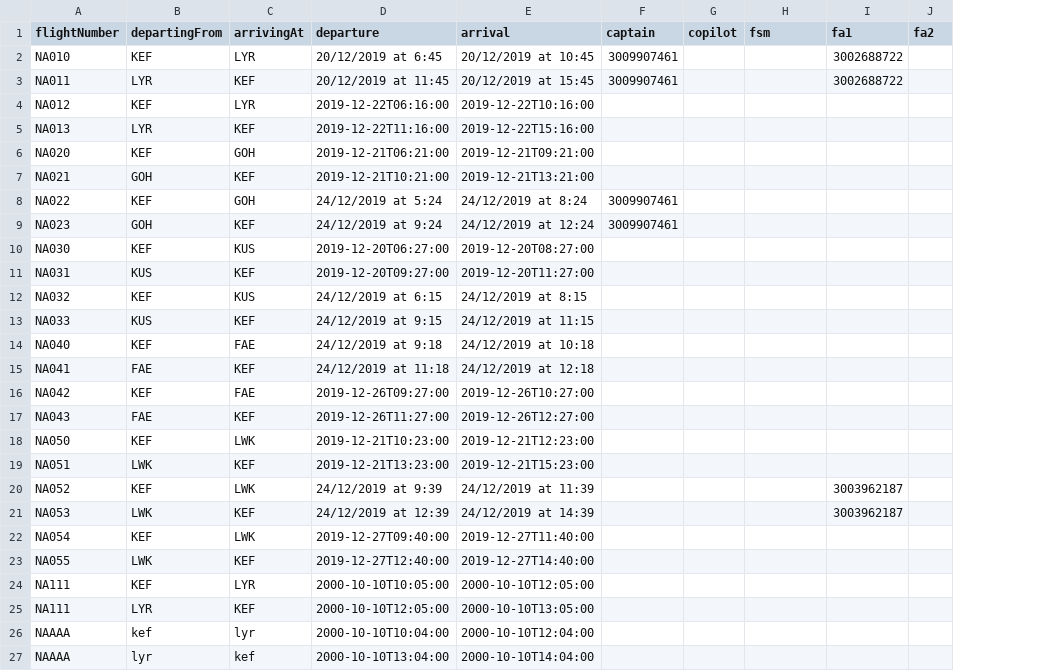
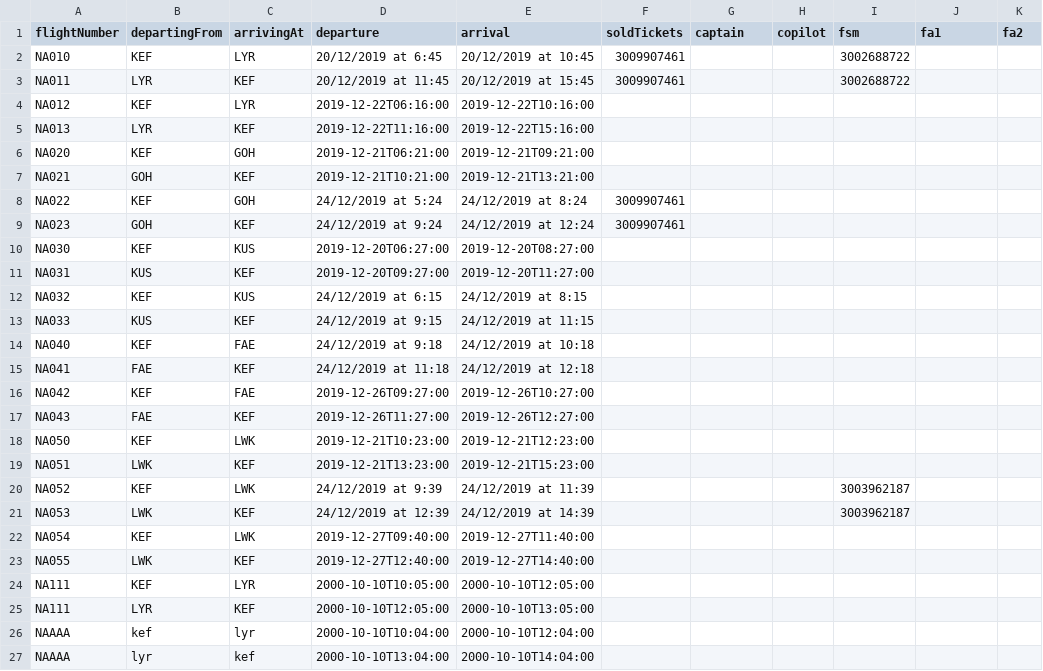
Before and after one commit to hildurmargret/verklegt_namskeid_1, a CSV file: csvFiles/UpcomingFlights copy.csv, drawn as a sheet; only a part is shown; addresses are those after the commit; the diff names each change by its address in the sheet, - before the commit and + after, or states it on an @@ line.

```diff
--- a/csvFiles/UpcomingFlights copy.csv
+++ b/csvFiles/UpcomingFlights copy.csv
+column F (soldTickets), rows 2-9: 3009907461 | 3009907461 |  |  |  |  | 3009907461 | 3009907461
-G2:G3 (captain): 3009907461
+G2:G3 (captain): (empty)
-I2:I3 (fsm): (empty)
+I2:I3 (fsm): 3002688722
-J2:J3 (fa1): 3002688722
+J2:J3 (fa1): (empty)
-G8:G9 (captain): 3009907461
+G8:G9 (captain): (empty)
-I20:I21 (fsm): (empty)
+I20:I21 (fsm): 3003962187
-J20:J21 (fa1): 3003962187
+J20:J21 (fa1): (empty)
```
Also changed, not shown: csvFiles/UpcomingFlights copy3.csv, csvFiles/UpcomingFlights.csv, 9 other files.
